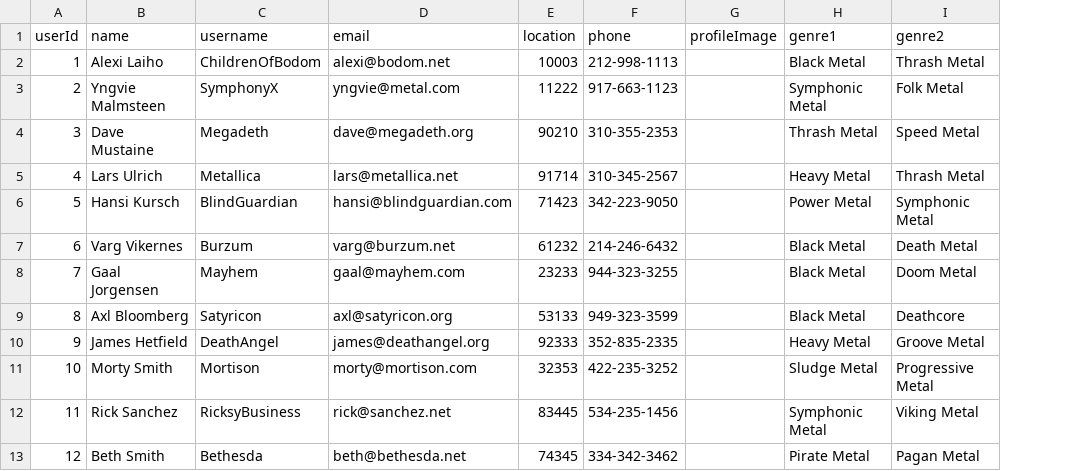
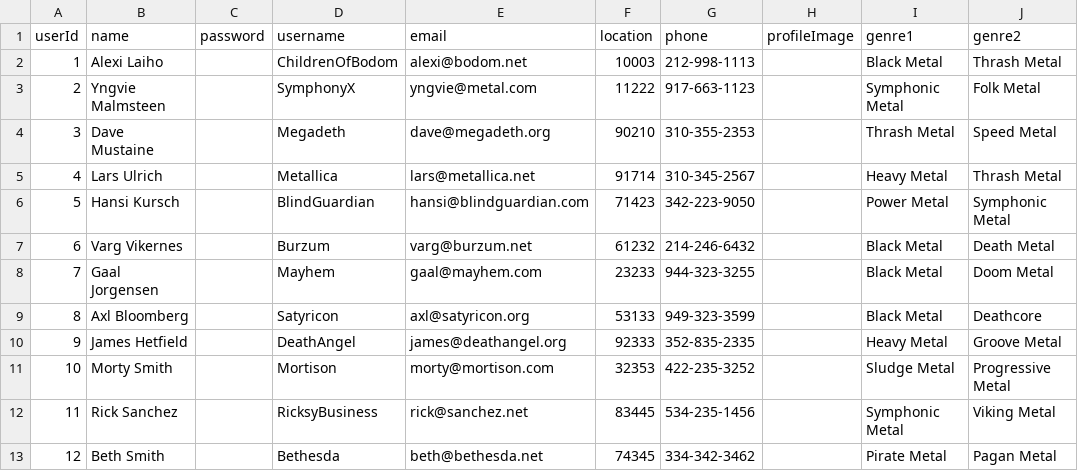
Before and after one commit to Keith-Tachibana/Metalink, a CSV file: users-data.csv, drawn as a sheet; only a part is shown; the diff names each change by its address in the sheet, - before the commit and + after, or states it on an @@ line.

```diff
--- a/users-data.csv
+++ b/users-data.csv
+column C (password), empty
```
Also changed, not shown: posts-data.csv, 17 other files.
